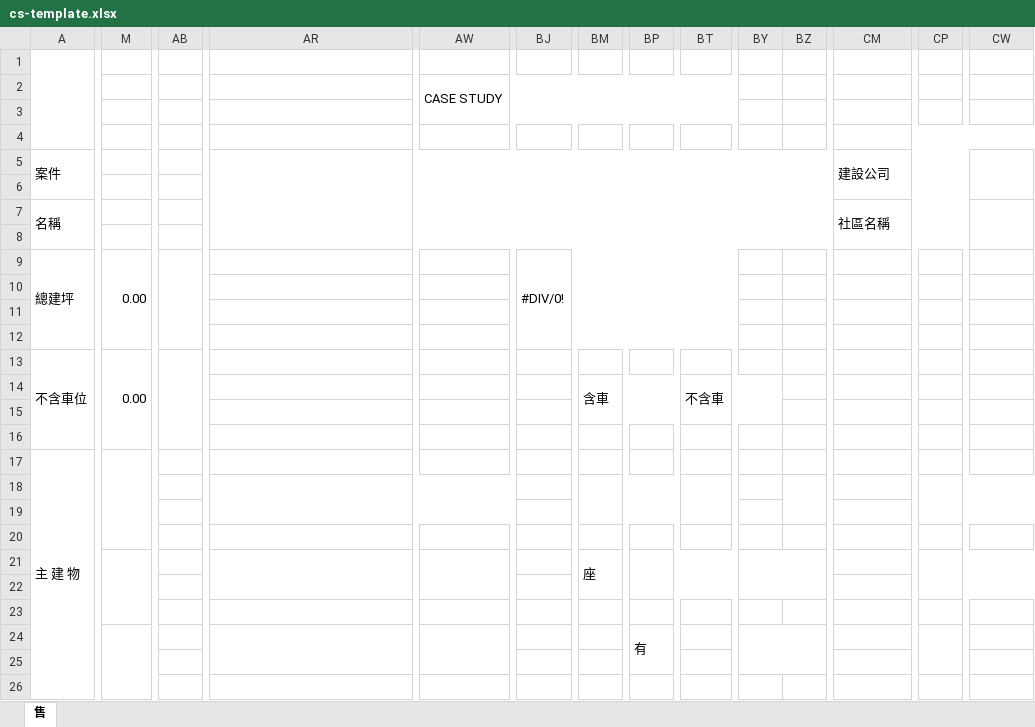
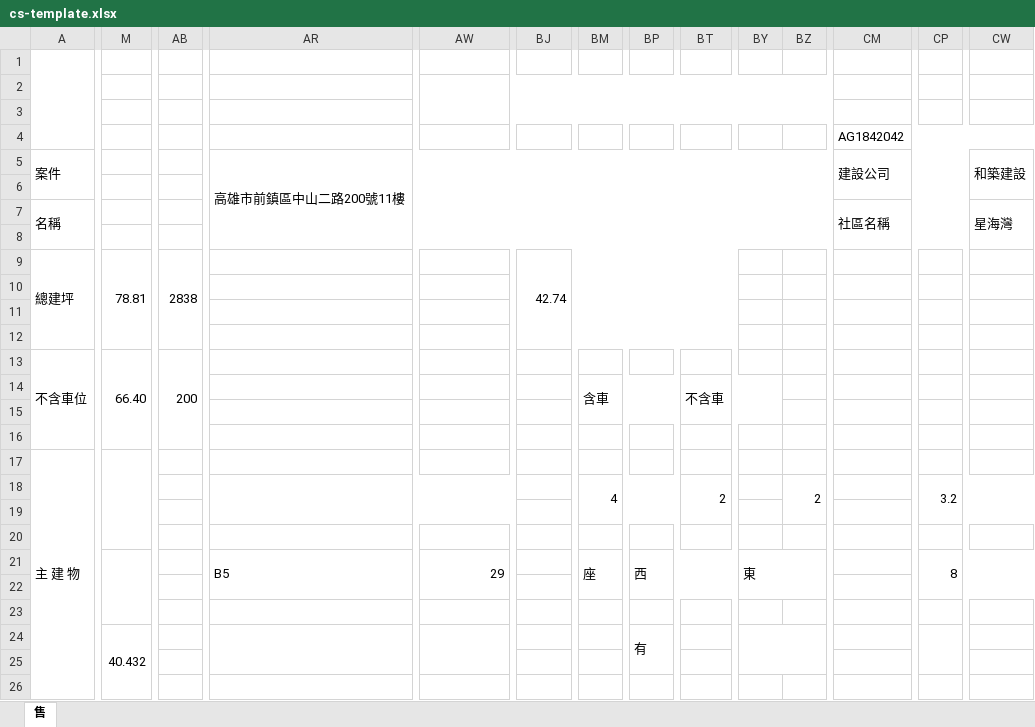
Before and after one commit to bingshang-house/shang-claude, an Excel workbook: cs-template.xlsx, sheet 售, drawn as a sheet; only a part is shown, gaps mark what is left out; values as stored, in another font and other column widths than the file's, no cell formats; charts and pictures not drawn; removed rows and columns are numbered as before the commit, all else as after; the diff covers the shown part only; the diff names each change by its address in the sheet, - before the commit and + after, or states it on an @@ line.

```diff
--- a/cs-template.xlsx (sheet 售)
+++ b/cs-template.xlsx (sheet 售)
-AW2: CASE STUDY
+AW2: (empty)
-AW2:BV3 merged
+AW2:CB3 merged
-CM4: (empty)
+CM4: AG1842042
-AR5: (empty)
+AR5: 高雄市前鎮區中山二路200號11樓
-CW5: (empty)
+CW5: 和築建設
-CW7: (empty)
+CW7: 星海灣
-M9: 0.00
+M9: 78.81
-AB9: (empty)
+AB9: 2838
-BJ9: #DIV/0!
+BJ9: 42.74
-M13: 0.00
+M13: 66.40
-AB13: (empty)
+AB13: 200
-BM18: (empty)
+BM18: 4
-BT18: (empty)
+BT18: 2
-BZ18: (empty)
+BZ18: 2
-CP18: (empty)
+CP18: 3.2
-AR21: (empty)
+AR21: B5
-AW21: (empty)
+AW21: 29
-BP21: (empty)
+BP21: 西
-BY21: (empty)
+BY21: 東
-CP21: (empty)
+CP21: 8
-M24: (empty)
+M24: 40.432
```
Also changed, not shown: 14 added rows, 11 removed rows, 27 edited cells and merged cells elsewhere in this sheet, cell formats, charts or pictures, 1 other file.
